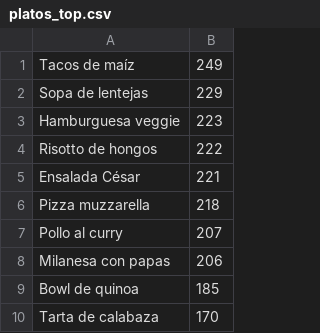
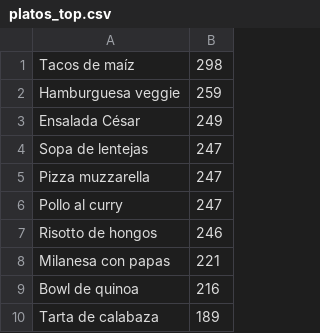
Before and after one commit to carinamilano/EntreSabores, a CSV file: platos_top.csv, drawn as a sheet.

```diff
--- a/platos_top.csv
+++ b/platos_top.csv
@@ -1,10 +1,10 @@
-Tacos de maíz;249
-Sopa de lentejas;229
-Hamburguesa veggie;223
-Risotto de hongos;222
-Ensalada César;221
-Pizza muzzarella;218
-Pollo al curry;207
-Milanesa con papas;206
-Bowl de quinoa;185
-Tarta de calabaza;170
+Tacos de maíz;298
+Hamburguesa veggie;259
+Ensalada César;249
+Sopa de lentejas;247
+Pizza muzzarella;247
+Pollo al curry;247
+Risotto de hongos;246
+Milanesa con papas;221
+Bowl de quinoa;216
+Tarta de calabaza;189
```
Also changed, not shown: ventas.csv, 6 other files.
